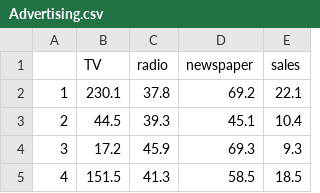
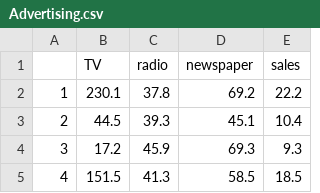
Before and after one commit to TanishTushid/machine-learning-projects, a CSV file: Advertising_Sales/Advertising.csv, drawn as a sheet; only a part is shown.

Commit message:
Update Advertising.csv

```diff
--- a/Advertising_Sales/Advertising.csv
+++ b/Advertising_Sales/Advertising.csv
@@ -1,3 +1,3 @@
 ,TV,radio,newspaper,sales
-1,230.1,37.8,69.2,22.1
+1,230.1,37.8,69.2,22.2
 2,44.5,39.3,45.1,10.4
```
